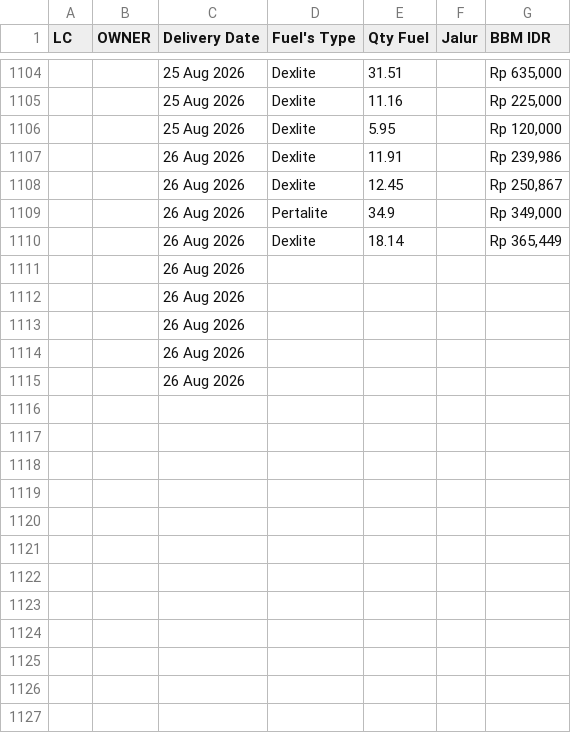
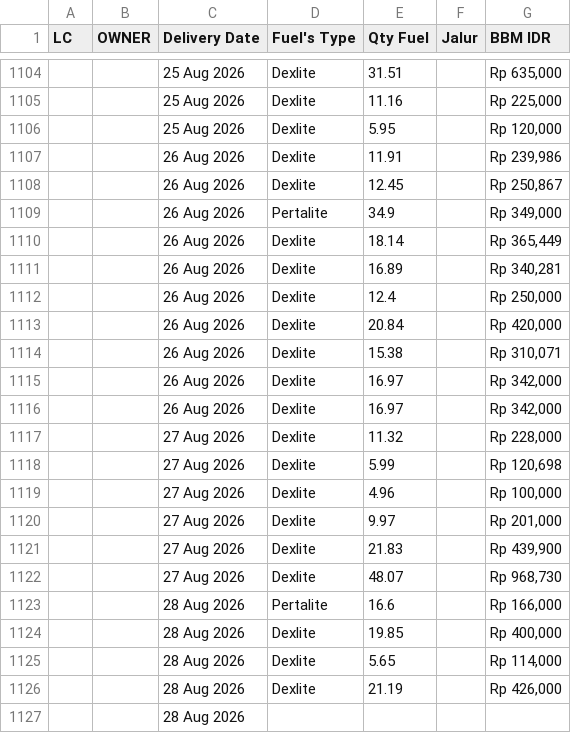
Before and after one commit to heylilyloops/Dashboard-Fuel-Usage-, a CSV file: data/SDC_MANADO.csv, drawn as a sheet; only a part is shown, gaps mark what is left out.

```diff
--- a/data/SDC_MANADO.csv
+++ b/data/SDC_MANADO.csv
@@ -1110,6 +1110,18 @@ LC,OWNER,Delivery Date,Fuel's Type,Qty Fuel,Jalur,BBM IDR
 ,,26 Aug 2026,Dexlite,18.14,,"Rp 365,449"
-,,26 Aug 2026,,,,
-,,26 Aug 2026,,,,
-,,26 Aug 2026,,,,
-,,26 Aug 2026,,,,
-,,26 Aug 2026,,,,
+,,26 Aug 2026,Dexlite,16.89,,"Rp 340,281"
+,,26 Aug 2026,Dexlite,12.4,,"Rp 250,000"
+,,26 Aug 2026,Dexlite,20.84,,"Rp 420,000"
+,,26 Aug 2026,Dexlite,15.38,,"Rp 310,071"
+,,26 Aug 2026,Dexlite,16.97,,"Rp 342,000"
+,,26 Aug 2026,Dexlite,16.97,,"Rp 342,000"
+,,27 Aug 2026,Dexlite,11.32,,"Rp 228,000"
+,,27 Aug 2026,Dexlite,5.99,,"Rp 120,698"
+,,27 Aug 2026,Dexlite,4.96,,"Rp 100,000"
+,,27 Aug 2026,Dexlite,9.97,,"Rp 201,000"
+,,27 Aug 2026,Dexlite,21.83,,"Rp 439,900"
+,,27 Aug 2026,Dexlite,48.07,,"Rp 968,730"
+,,28 Aug 2026,Pertalite,16.6,,"Rp 166,000"
+,,28 Aug 2026,Dexlite,19.85,,"Rp 400,000"
+,,28 Aug 2026,Dexlite,5.65,,"Rp 114,000"
+,,28 Aug 2026,Dexlite,21.19,,"Rp 426,000"
+,,28 Aug 2026,,,,
```
Also changed, not shown: data/HCI_CIKUPA.csv, data/HUB_AHI_KUTA.csv, 22 other files.
